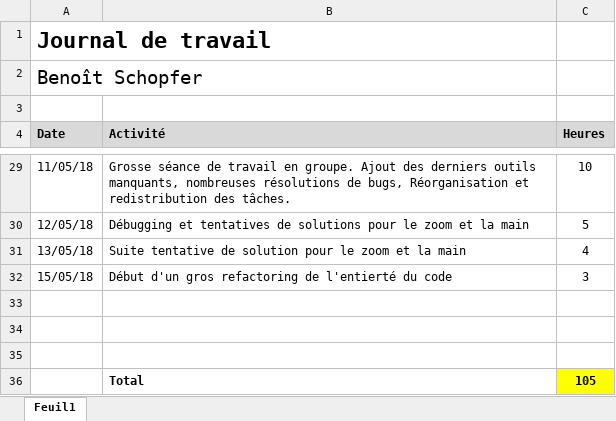
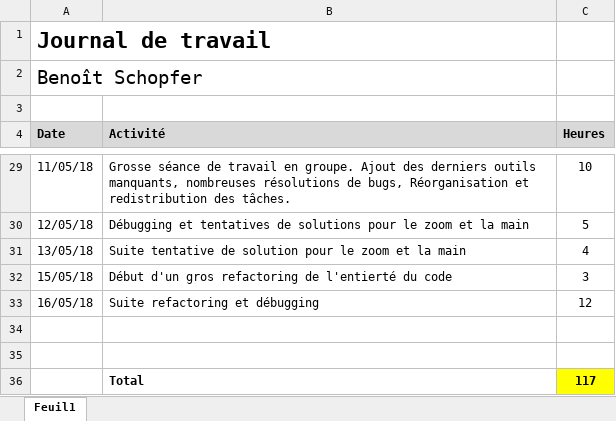
Before and after one commit to Nooka10/BlaajjPaint, an Excel workbook: Dossiers personnels/Benoît/Journal_Travail.xlsx, sheet Feuil1, drawn as a sheet; only a part is shown, gaps mark what is left out; values as stored, in another font and other column widths than the file's, no borders; removed rows and columns are numbered as before the commit, all else as after; the diff names each change by its address in the sheet, - before the commit and + after, or states it on an @@ line.

Commit message:
Fin refactoring et Javadoc WindowsNewProject

```diff
--- a/Dossiers personnels/Benoît/Journal_Travail.xlsx (sheet Feuil1)
+++ b/Dossiers personnels/Benoît/Journal_Travail.xlsx (sheet Feuil1)
+row 33: 16/05/18 | Suite refactoring et débugging | 12
-row 36: (empty)
+row 36:  | Total | 117
-C36 fill: none
+C36 fill: #FFFF00
-row 36:  | Total | 105
```
Also changed, not shown: 7 other files.
